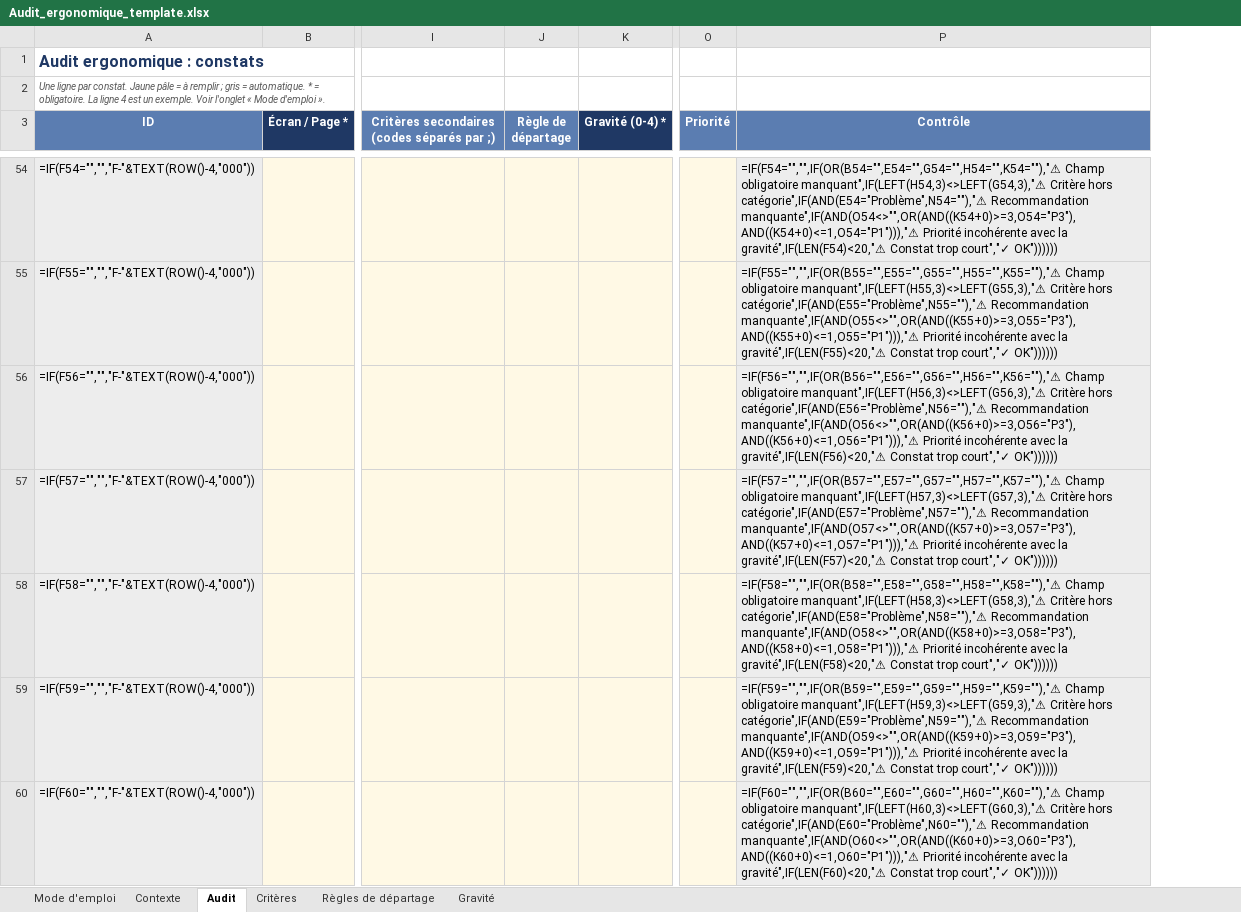
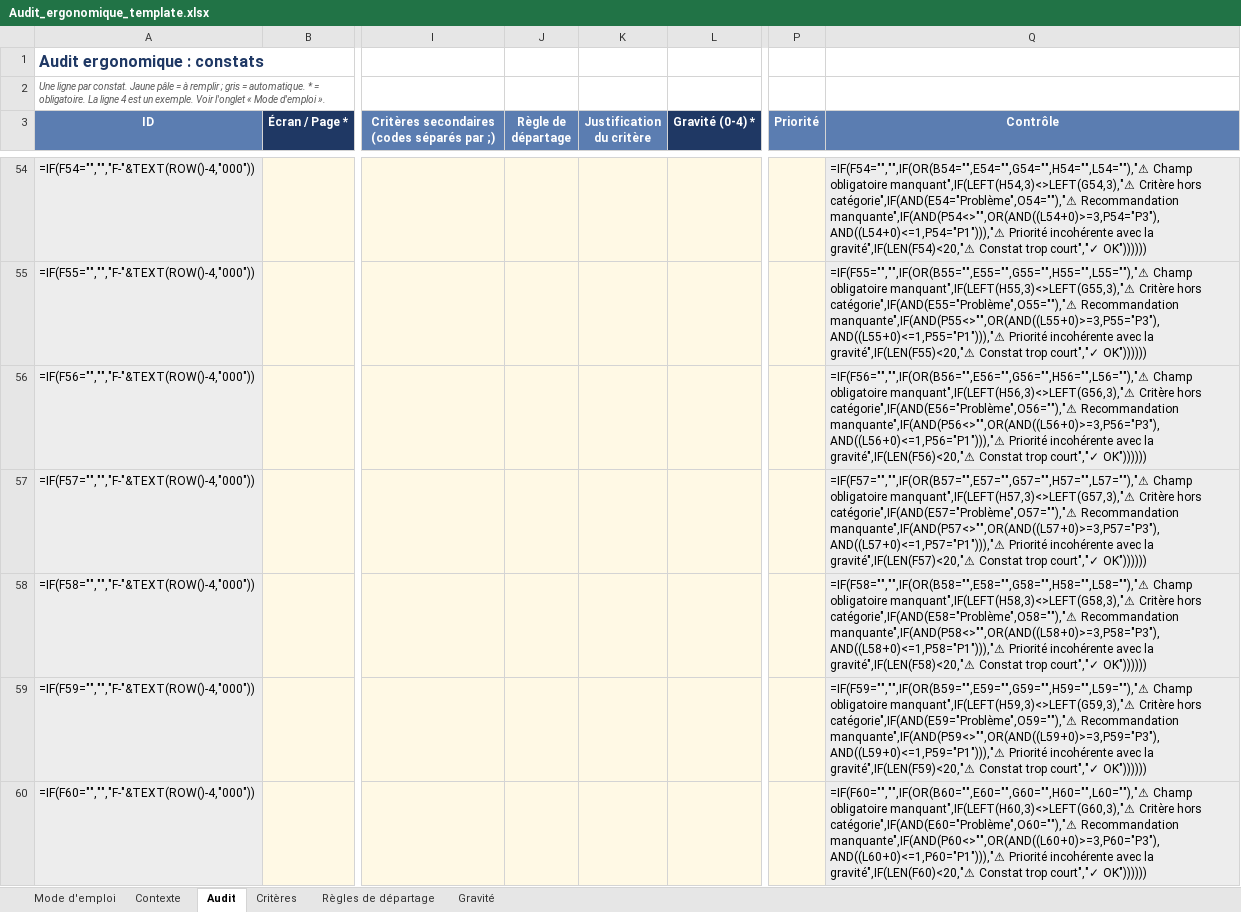
Before and after one commit to aminart/AuditErgo, an Excel workbook: template/Audit_ergonomique_template.xlsx, sheet Audit, drawn as a sheet; only a part is shown, gaps mark what is left out; values as stored, in another font and other column widths than the file's, no borders; formulas without a stored value are shown as written; conditional formats not drawn; addresses are those after the commit; the diff covers the shown part only; the diff names each change by its address in the sheet, - before the commit and + after, or states it on an @@ line.

```diff
--- a/template/Audit_ergonomique_template.xlsx (sheet Audit)
+++ b/template/Audit_ergonomique_template.xlsx (sheet Audit)
+column K (Justification du critère), empty
-Q54 (Contrôle): =IF(F54="","",IF(OR(B54="",E54="",G54="",H54="",K54=""),"⚠ Champ obligatoire manquant",IF(LEFT(H54,3)<>LEFT(G54,3),"⚠ Critère hors catégorie",IF(AND(E54="Problème",N54=""),"⚠ Recommandation manquante",IF(AND(O54<>"",OR(AND((K54+0)>=3,O54="P3"),AND((K54+0)<=1,O54="P1"))),"⚠ Priorité incohérente…
+Q54 (Contrôle): =IF(F54="","",IF(OR(B54="",E54="",G54="",H54="",L54=""),"⚠ Champ obligatoire manquant",IF(LEFT(H54,3)<>LEFT(G54,3),"⚠ Critère hors catégorie",IF(AND(E54="Problème",O54=""),"⚠ Recommandation manquante",IF(AND(P54<>"",OR(AND((L54+0)>=3,P54="P3"),AND((L54+0)<=1,P54="P1"))),"⚠ Priorité incohérente…
-Q55 (Contrôle): =IF(F55="","",IF(OR(B55="",E55="",G55="",H55="",K55=""),"⚠ Champ obligatoire manquant",IF(LEFT(H55,3)<>LEFT(G55,3),"⚠ Critère hors catégorie",IF(AND(E55="Problème",N55=""),"⚠ Recommandation manquante",IF(AND(O55<>"",OR(AND((K55+0)>=3,O55="P3"),AND((K55+0)<=1,O55="P1"))),"⚠ Priorité incohérente…
+Q55 (Contrôle): =IF(F55="","",IF(OR(B55="",E55="",G55="",H55="",L55=""),"⚠ Champ obligatoire manquant",IF(LEFT(H55,3)<>LEFT(G55,3),"⚠ Critère hors catégorie",IF(AND(E55="Problème",O55=""),"⚠ Recommandation manquante",IF(AND(P55<>"",OR(AND((L55+0)>=3,P55="P3"),AND((L55+0)<=1,P55="P1"))),"⚠ Priorité incohérente…
-Q56 (Contrôle): =IF(F56="","",IF(OR(B56="",E56="",G56="",H56="",K56=""),"⚠ Champ obligatoire manquant",IF(LEFT(H56,3)<>LEFT(G56,3),"⚠ Critère hors catégorie",IF(AND(E56="Problème",N56=""),"⚠ Recommandation manquante",IF(AND(O56<>"",OR(AND((K56+0)>=3,O56="P3"),AND((K56+0)<=1,O56="P1"))),"⚠ Priorité incohérente…
+Q56 (Contrôle): =IF(F56="","",IF(OR(B56="",E56="",G56="",H56="",L56=""),"⚠ Champ obligatoire manquant",IF(LEFT(H56,3)<>LEFT(G56,3),"⚠ Critère hors catégorie",IF(AND(E56="Problème",O56=""),"⚠ Recommandation manquante",IF(AND(P56<>"",OR(AND((L56+0)>=3,P56="P3"),AND((L56+0)<=1,P56="P1"))),"⚠ Priorité incohérente…
-Q57 (Contrôle): =IF(F57="","",IF(OR(B57="",E57="",G57="",H57="",K57=""),"⚠ Champ obligatoire manquant",IF(LEFT(H57,3)<>LEFT(G57,3),"⚠ Critère hors catégorie",IF(AND(E57="Problème",N57=""),"⚠ Recommandation manquante",IF(AND(O57<>"",OR(AND((K57+0)>=3,O57="P3"),AND((K57+0)<=1,O57="P1"))),"⚠ Priorité incohérente…
+Q57 (Contrôle): =IF(F57="","",IF(OR(B57="",E57="",G57="",H57="",L57=""),"⚠ Champ obligatoire manquant",IF(LEFT(H57,3)<>LEFT(G57,3),"⚠ Critère hors catégorie",IF(AND(E57="Problème",O57=""),"⚠ Recommandation manquante",IF(AND(P57<>"",OR(AND((L57+0)>=3,P57="P3"),AND((L57+0)<=1,P57="P1"))),"⚠ Priorité incohérente…
-Q58 (Contrôle): =IF(F58="","",IF(OR(B58="",E58="",G58="",H58="",K58=""),"⚠ Champ obligatoire manquant",IF(LEFT(H58,3)<>LEFT(G58,3),"⚠ Critère hors catégorie",IF(AND(E58="Problème",N58=""),"⚠ Recommandation manquante",IF(AND(O58<>"",OR(AND((K58+0)>=3,O58="P3"),AND((K58+0)<=1,O58="P1"))),"⚠ Priorité incohérente…
+Q58 (Contrôle): =IF(F58="","",IF(OR(B58="",E58="",G58="",H58="",L58=""),"⚠ Champ obligatoire manquant",IF(LEFT(H58,3)<>LEFT(G58,3),"⚠ Critère hors catégorie",IF(AND(E58="Problème",O58=""),"⚠ Recommandation manquante",IF(AND(P58<>"",OR(AND((L58+0)>=3,P58="P3"),AND((L58+0)<=1,P58="P1"))),"⚠ Priorité incohérente…
-Q59 (Contrôle): =IF(F59="","",IF(OR(B59="",E59="",G59="",H59="",K59=""),"⚠ Champ obligatoire manquant",IF(LEFT(H59,3)<>LEFT(G59,3),"⚠ Critère hors catégorie",IF(AND(E59="Problème",N59=""),"⚠ Recommandation manquante",IF(AND(O59<>"",OR(AND((K59+0)>=3,O59="P3"),AND((K59+0)<=1,O59="P1"))),"⚠ Priorité incohérente…
+Q59 (Contrôle): =IF(F59="","",IF(OR(B59="",E59="",G59="",H59="",L59=""),"⚠ Champ obligatoire manquant",IF(LEFT(H59,3)<>LEFT(G59,3),"⚠ Critère hors catégorie",IF(AND(E59="Problème",O59=""),"⚠ Recommandation manquante",IF(AND(P59<>"",OR(AND((L59+0)>=3,P59="P3"),AND((L59+0)<=1,P59="P1"))),"⚠ Priorité incohérente…
-Q60 (Contrôle): =IF(F60="","",IF(OR(B60="",E60="",G60="",H60="",K60=""),"⚠ Champ obligatoire manquant",IF(LEFT(H60,3)<>LEFT(G60,3),"⚠ Critère hors catégorie",IF(AND(E60="Problème",N60=""),"⚠ Recommandation manquante",IF(AND(O60<>"",OR(AND((K60+0)>=3,O60="P3"),AND((K60+0)<=1,O60="P1"))),"⚠ Priorité incohérente…
+Q60 (Contrôle): =IF(F60="","",IF(OR(B60="",E60="",G60="",H60="",L60=""),"⚠ Champ obligatoire manquant",IF(LEFT(H60,3)<>LEFT(G60,3),"⚠ Critère hors catégorie",IF(AND(E60="Problème",O60=""),"⚠ Recommandation manquante",IF(AND(P60<>"",OR(AND((L60+0)>=3,P60="P3"),AND((L60+0)<=1,P60="P1"))),"⚠ Priorité incohérente…
```
Also changed, not shown: 194 edited cells elsewhere in this sheet, sheet Mode d'emploi, sheet Contexte, exemples/audit_a_completer.xlsx, exemples/audit_fictif.xlsx, 13 other files.
